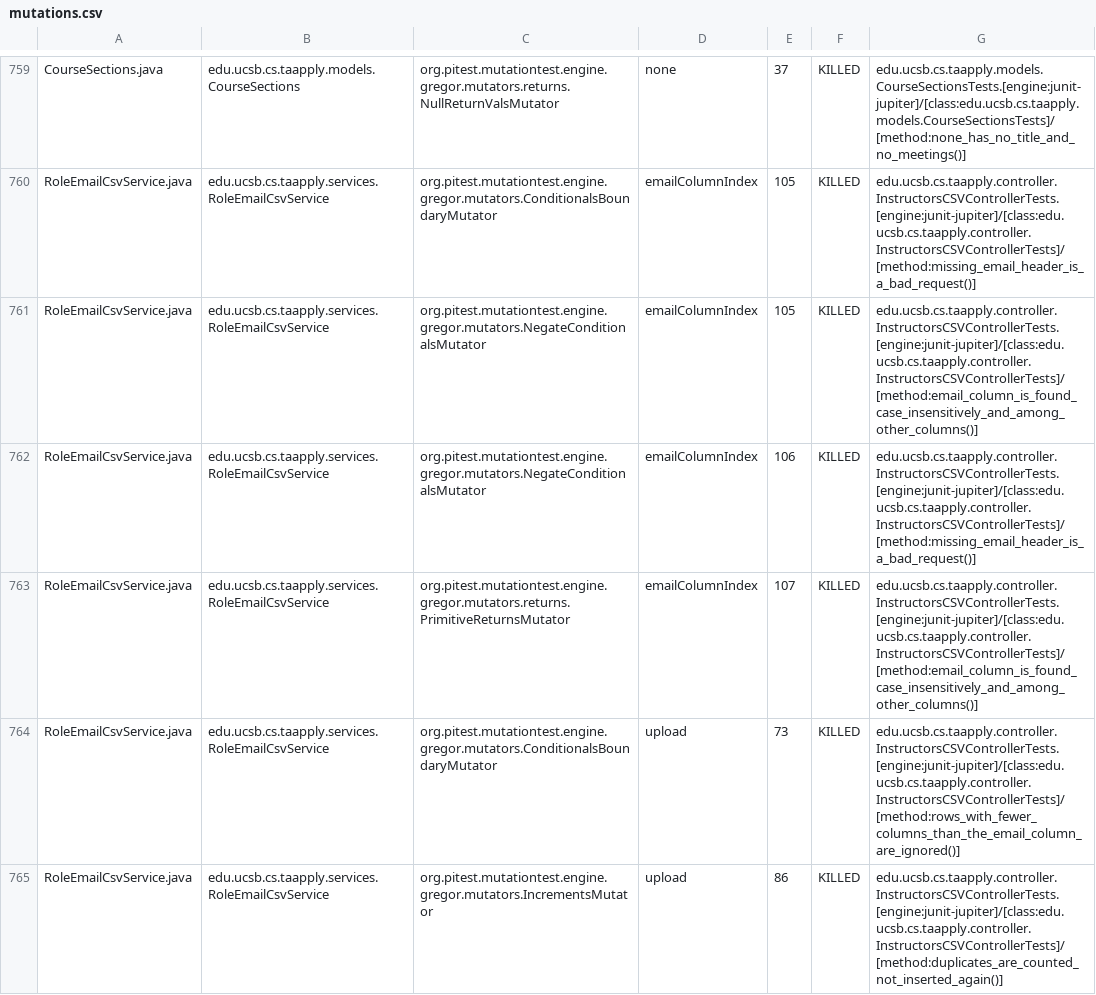
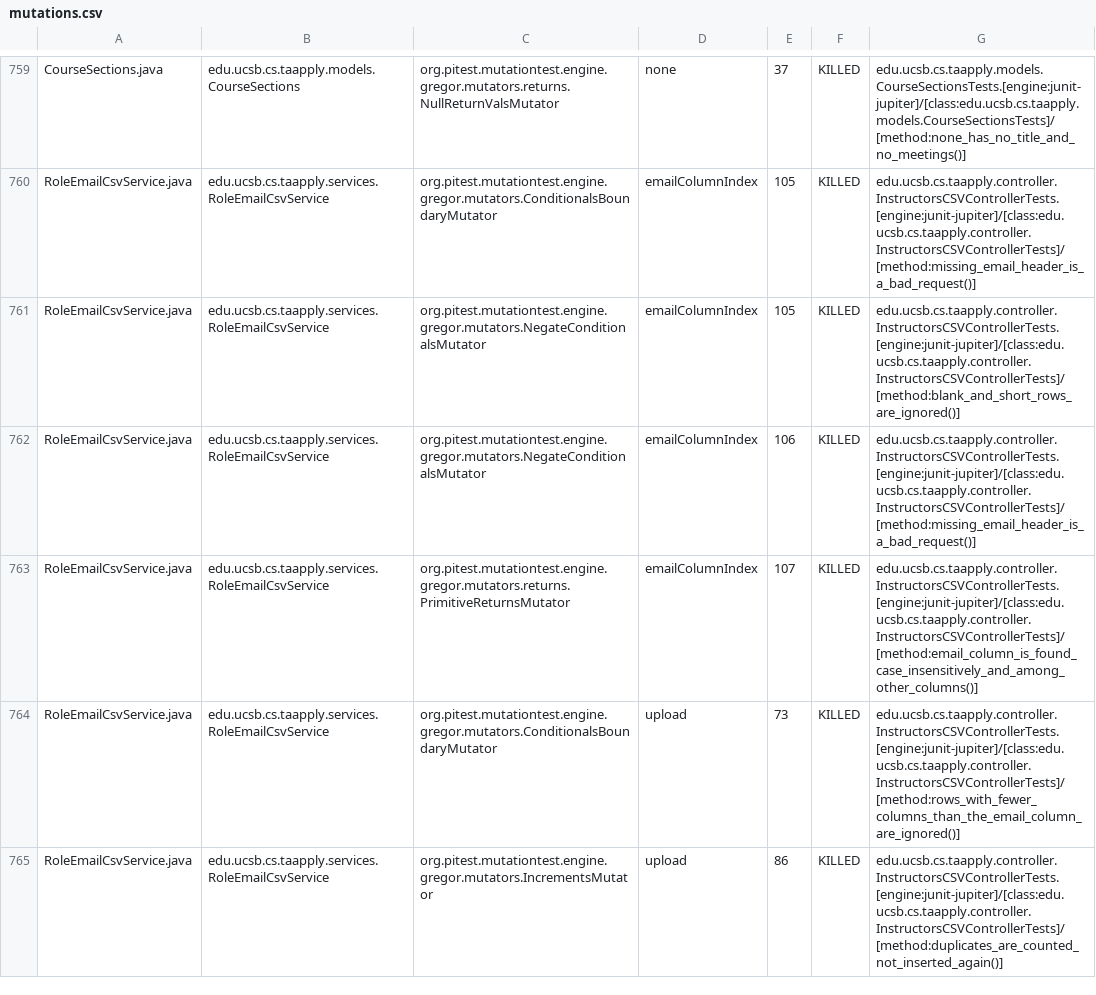
Before and after one commit to ucsb-cs156/proj-ta-apply, a CSV file: prs/132/pitest/mutations.csv, drawn as a sheet; only a part is shown, gaps mark what is left out; the diff covers the shown part only.

Commit message:
Deploying to gh-pages from @ ucsb-cs156/proj-ta-apply@1bbf08eb763d686f5abb17ce69e9cda8cf29f1ba 🚀

```diff
--- a/prs/132/pitest/mutations.csv
+++ b/prs/132/pitest/mutations.csv
@@ -760,3 +760,3 @@ CourseSections.java,edu.ucsb.cs.taapply.models.CourseSections,org.pitest.mutatio
 RoleEmailCsvService.java,edu.ucsb.cs.taapply.services.RoleEmailCsvService,org.pitest.mutationtest.engine.gregor.mutators.ConditionalsBoundaryMutator,emailColumnIndex,105,KILLED,edu.ucsb.cs.taapply.controller.InstructorsCSVControllerTests.[engine:junit-jupiter]/[class:edu.ucsb.cs.taapply.controller.InstructorsCSVControllerTests]/[method:missing_email_header_is_a_bad_request()]
-RoleEmailCsvService.java,edu.ucsb.cs.taapply.services.RoleEmailCsvService,org.pitest.mutationtest.engine.gregor.mutators.NegateConditionalsMutator,emailColumnIndex,105,KILLED,edu.ucsb.cs.taapply.controller.InstructorsCSVControllerTests.[engine:junit-jupiter]/[class:edu.ucsb.cs.taapply.controller.InstructorsCSVControllerTests]/[method:email_column_is_found_case_insensitively_and_among_other_columns()]
+RoleEmailCsvService.java,edu.ucsb.cs.taapply.services.RoleEmailCsvService,org.pitest.mutationtest.engine.gregor.mutators.NegateConditionalsMutator,emailColumnIndex,105,KILLED,edu.ucsb.cs.taapply.controller.InstructorsCSVControllerTests.[engine:junit-jupiter]/[class:edu.ucsb.cs.taapply.controller.InstructorsCSVControllerTests]/[method:blank_and_short_rows_are_ignored()]
 RoleEmailCsvService.java,edu.ucsb.cs.taapply.services.RoleEmailCsvService,org.pitest.mutationtest.engine.gregor.mutators.NegateConditionalsMutator,emailColumnIndex,106,KILLED,edu.ucsb.cs.taapply.controller.InstructorsCSVControllerTests.[engine:junit-jupiter]/[class:edu.ucsb.cs.taapply.controller.InstructorsCSVControllerTests]/[method:missing_email_header_is_a_bad_request()]
```
Also changed, not shown: 80 edited cells elsewhere in this file, 46 other files.
